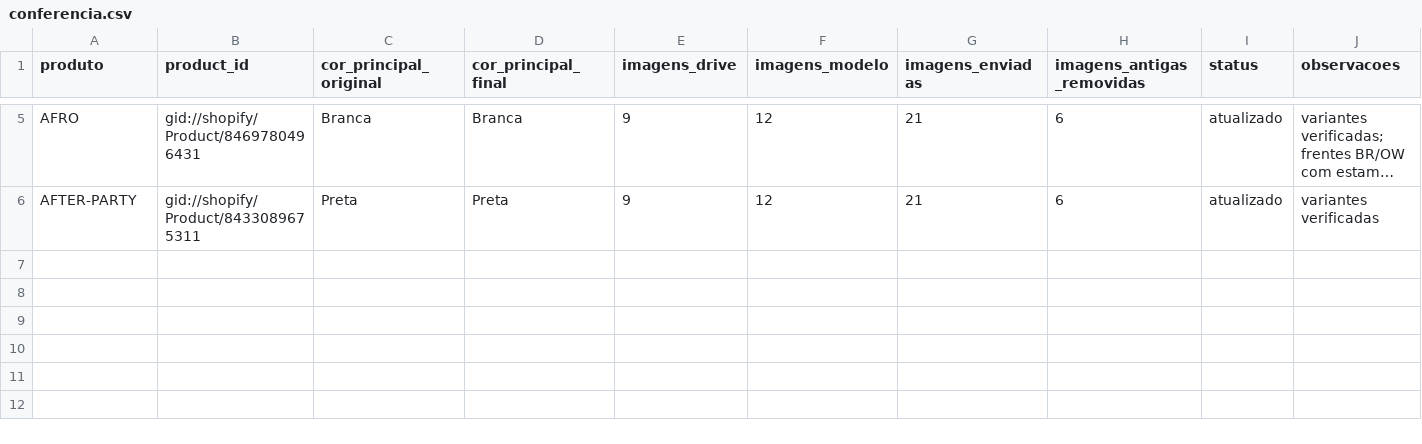
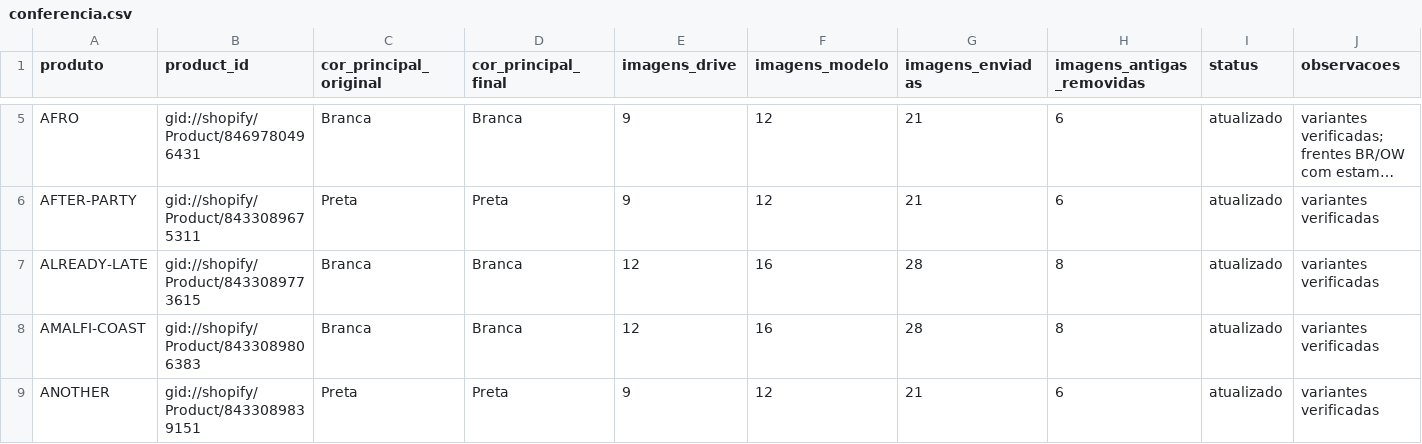
Before and after one commit to efolettoe-ux/logo, a CSV file: automacao-estampas/shopify/conferencia.csv, drawn as a sheet; only a part is shown, gaps mark what is left out; long unchanged cells end in …; the diff names each change by its address in the sheet, - before the commit and + after, or states it on an @@ line.

```diff
--- a/automacao-estampas/shopify/conferencia.csv
+++ b/automacao-estampas/shopify/conferencia.csv
+row 7: ALREADY-LATE | gid://shopify/Product/8433089773615 | Branca | Branca | 12 | 16 | 28 | 8 | atualizado | variantes verificadas
+row 8: AMALFI-COAST | gid://shopify/Product/8433089806383 | Branca | Branca | 12 | 16 | 28 | 8 | atualizado | variantes verificadas
+row 9: ANOTHER | gid://shopify/Product/8433089839151 | Preta | Preta | 9 | 12 | 21 | 6 | atualizado | variantes verificadas
```
Also changed, not shown: 7 other files.
